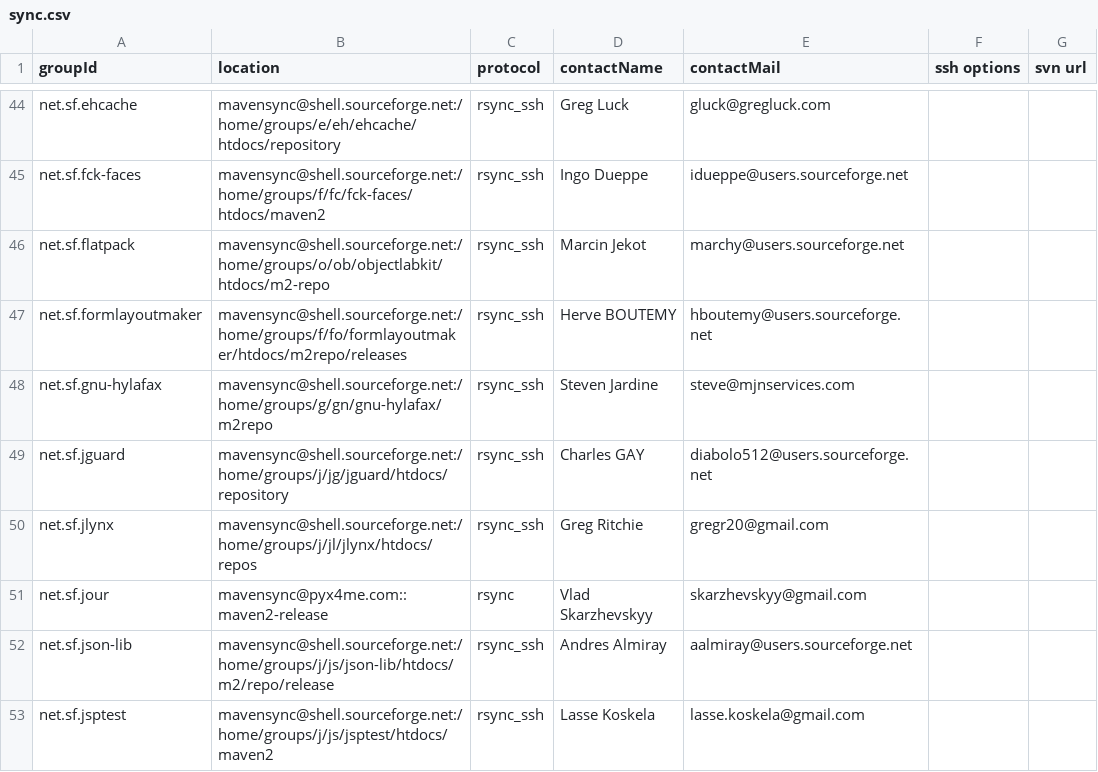
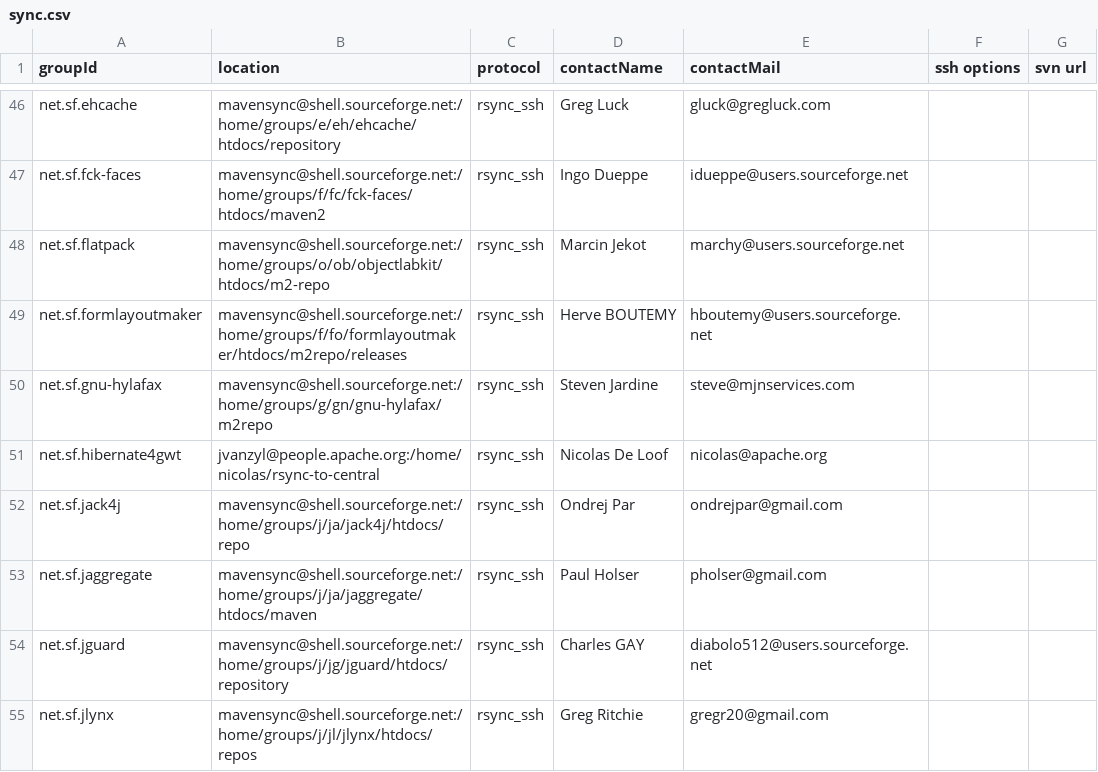
Before and after one commit to apache/maven-repository-tools, a CSV file: src/bin/synchronize/m2-sync/sync.csv, drawn as a sheet; only a part is shown, gaps mark what is left out; the shorter side is filled out with more unchanged rows; the diff covers the shown part only.

Commit message:
[MAVENUPLOAD-1972][MAVENUPLOAD-1982][MAVENUPLOAD-1979][MAVENUPLOAD-1973][MAVENUPLOAD-1987][MAVENUPLOAD-1988][MAVENUPLOAD-1991][MAVENUPLOAD-1992][MAVENUPLOAD-1993][MAVENUPLOAD-1994]
git-svn-id: https://svn.apache.org/repos/asf/maven/repository-tools/trunk@643239 13f79535-47bb-0310-9956-ffa450edef68

```diff
--- a/src/bin/synchronize/m2-sync/sync.csv
+++ b/src/bin/synchronize/m2-sync/sync.csv
@@ -48,2 +50,5 @@
 "net.sf.gnu-hylafax","mavensync@shell.sourceforge.net:/home/groups/g/gn/gnu-hylafax/m2repo","rsync_ssh","Steven Jardine","steve@mjnservices.com",,
+"net.sf.hibernate4gwt","jvanzyl@people.apache.org:/home/nicolas/rsync-to-central","rsync_ssh","Nicolas De Loof","nicolas@apache.org",," "
+"net.sf.jack4j","mavensync@shell.sourceforge.net:/home/groups/j/ja/jack4j/htdocs/repo","rsync_ssh","Ondrej Par","ondrejpar@gmail.com",," "
+"net.sf.jaggregate","mavensync@shell.sourceforge.net:/home/groups/j/ja/jaggregate/htdocs/maven","rsync_ssh","Paul Holser","pholser@gmail.com",,
 "net.sf.jguard","mavensync@shell.sourceforge.net:/home/groups/j/jg/jguard/htdocs/repository","rsync_ssh","Charles GAY","diabolo512@users.sourceforge.net",,
```
Also changed, not shown: 7 added rows and 1 moved row elsewhere in this file.
